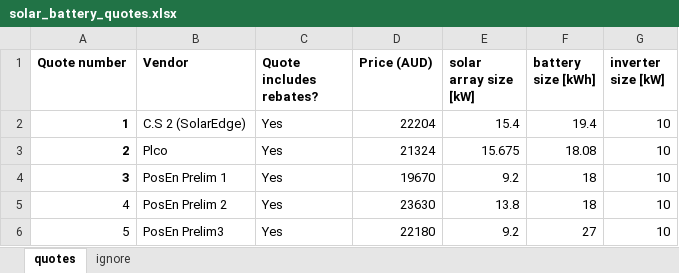
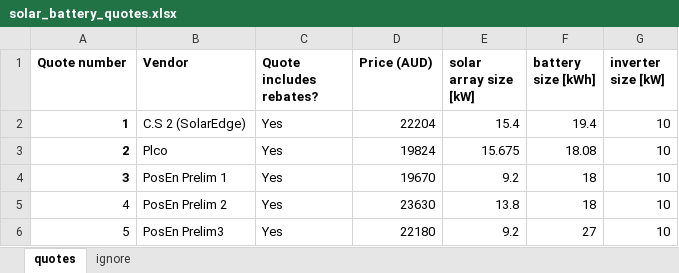
Before and after one commit to jonk510/my-solar-battery-comparison-tool, an Excel workbook: solar_battery_quotes.xlsx, sheet quotes, drawn as a sheet; values as stored, in another font and other column widths than the file's, no borders; the diff names each change by its address in the sheet, - before the commit and + after, or states it on an @@ line.

Commit message:
Update solar battery pricing spreadsheet

```diff
--- a/solar_battery_quotes.xlsx (sheet quotes)
+++ b/solar_battery_quotes.xlsx (sheet quotes)
-D3 (Price (AUD)): 21324
+D3 (Price (AUD)): 19824
```
